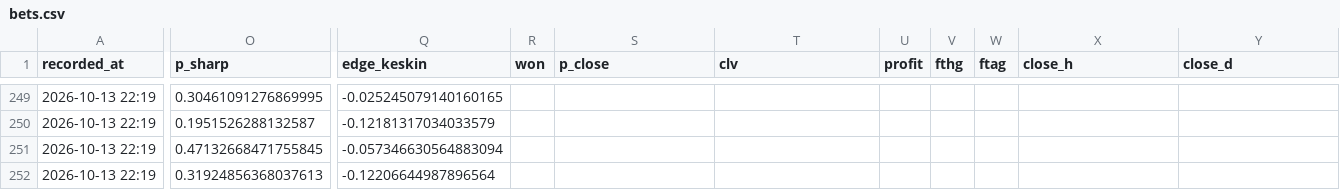
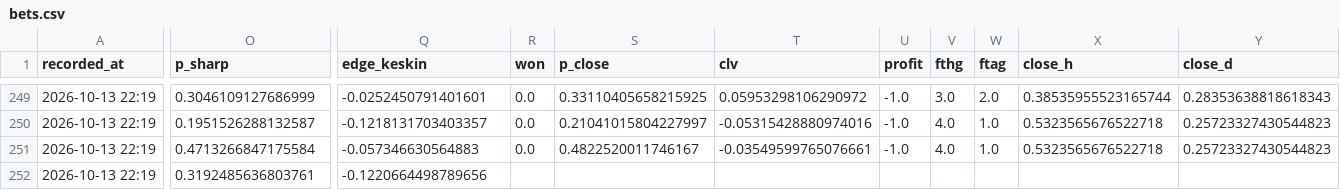
Before and after one commit to Armann13/valuebet, a CSV file: tracking/bets.csv, drawn as a sheet; only a part is shown, gaps mark what is left out; the diff covers the shown part only; the diff names each change by its address in the sheet, - before the commit and + after, or states it on an @@ line.

```diff
--- a/tracking/bets.csv
+++ b/tracking/bets.csv
-O249 (p_sharp): 0.30461091276869995
+O249 (p_sharp): 0.3046109127686999
-Q249 (edge_keskin): -0.025245079140160165
+Q249 (edge_keskin): -0.0252450791401601
-R249:R251 (won): (empty)
+R249:R251 (won): 0.0
-S249 (p_close): (empty)
+S249 (p_close): 0.33110405658215925
-T249 (clv): (empty)
+T249 (clv): 0.05953298106290972
-U249:U251 (profit): (empty)
+U249:U251 (profit): -1.0
-V249 (fthg): (empty)
+V249 (fthg): 3.0
-W249 (ftag): (empty)
+W249 (ftag): 2.0
-X249 (close_h): (empty)
+X249 (close_h): 0.38535955523165744
-Y249 (close_d): (empty)
+Y249 (close_d): 0.28353638818618343
-Q250 (edge_keskin): -0.12181317034033579
+Q250 (edge_keskin): -0.1218131703403357
-S250 (p_close): (empty)
+S250 (p_close): 0.21041015804227997
-T250 (clv): (empty)
+T250 (clv): -0.05315428880974016
-V250:V251 (fthg): (empty)
+V250:V251 (fthg): 4.0
-W250:W251 (ftag): (empty)
+W250:W251 (ftag): 1.0
-X250:X251 (close_h): (empty)
+X250:X251 (close_h): 0.5323565676522718
-Y250:Y251 (close_d): (empty)
+Y250:Y251 (close_d): 0.25723327430544823
-O251 (p_sharp): 0.47132668471755845
+O251 (p_sharp): 0.4713266847175584
-Q251 (edge_keskin): -0.057346630564883094
+Q251 (edge_keskin): -0.057346630564883
-S251 (p_close): (empty)
+S251 (p_close): 0.4822520011746167
-T251 (clv): (empty)
+T251 (clv): -0.03549599765076661
-O252 (p_sharp): 0.31924856368037613
+O252 (p_sharp): 0.3192485636803761
-Q252 (edge_keskin): -0.12206644987896564
+Q252 (edge_keskin): -0.1220664498789656
```
Also changed, not shown: 150 edited cells elsewhere in this file, data/raw/milli/espn.csv, tracking/iddaa_clv.csv, 2 other files.
